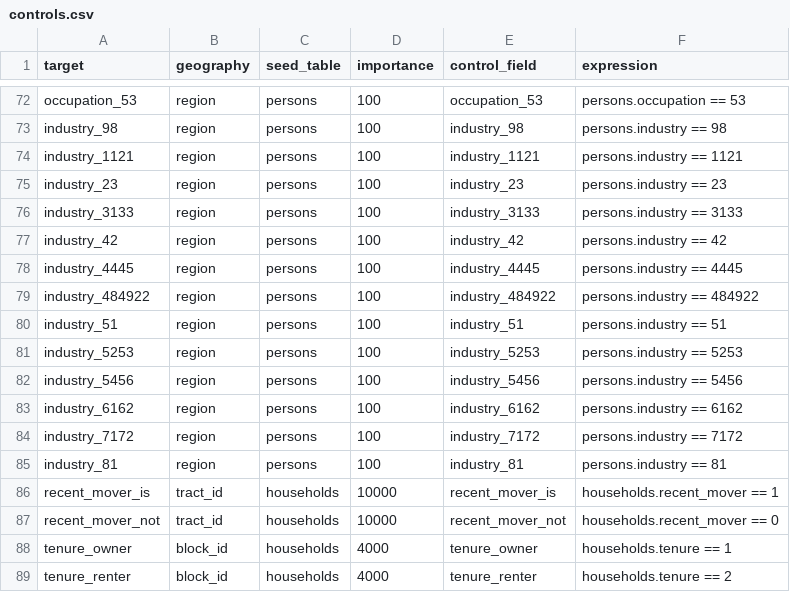
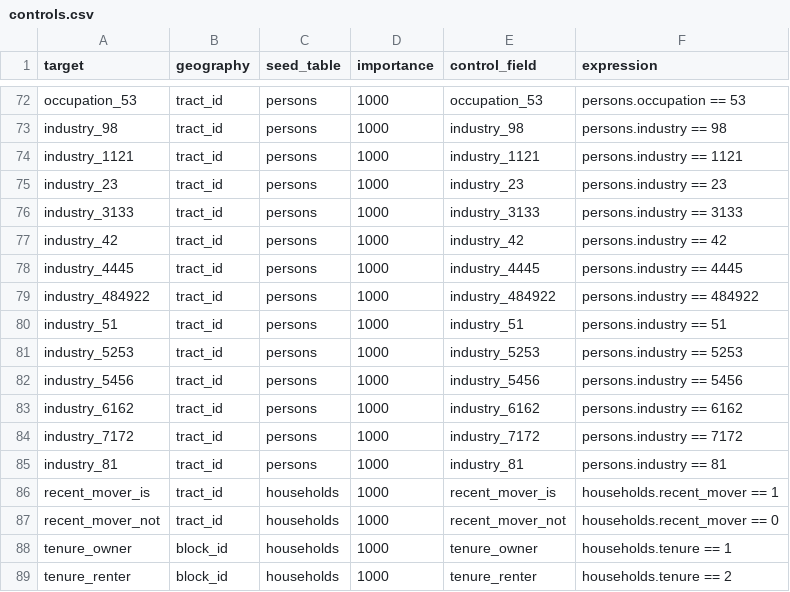
Before and after one commit to psrc/mazpop, a CSV file: projects/example_project/popsim_base_year/configs/controls.csv, drawn as a sheet; only a part is shown, gaps mark what is left out; the diff covers the shown part only; the diff names each change by its address in the sheet, - before the commit and + after, or states it on an @@ line.

```diff
--- a/projects/example_project/popsim_base_year/configs/controls.csv
+++ b/projects/example_project/popsim_base_year/configs/controls.csv
-B72:B85 (geography): region
+B72:B85 (geography): tract_id
-D72:D85 (importance): 100
+D72:D85 (importance): 1000
-D86:D87 (importance): 10000
+D86:D87 (importance): 1000
-D88:D89 (importance): 4000
+D88:D89 (importance): 1000
```
Also changed, not shown: 82 edited cells elsewhere in this file, 29 other files.
